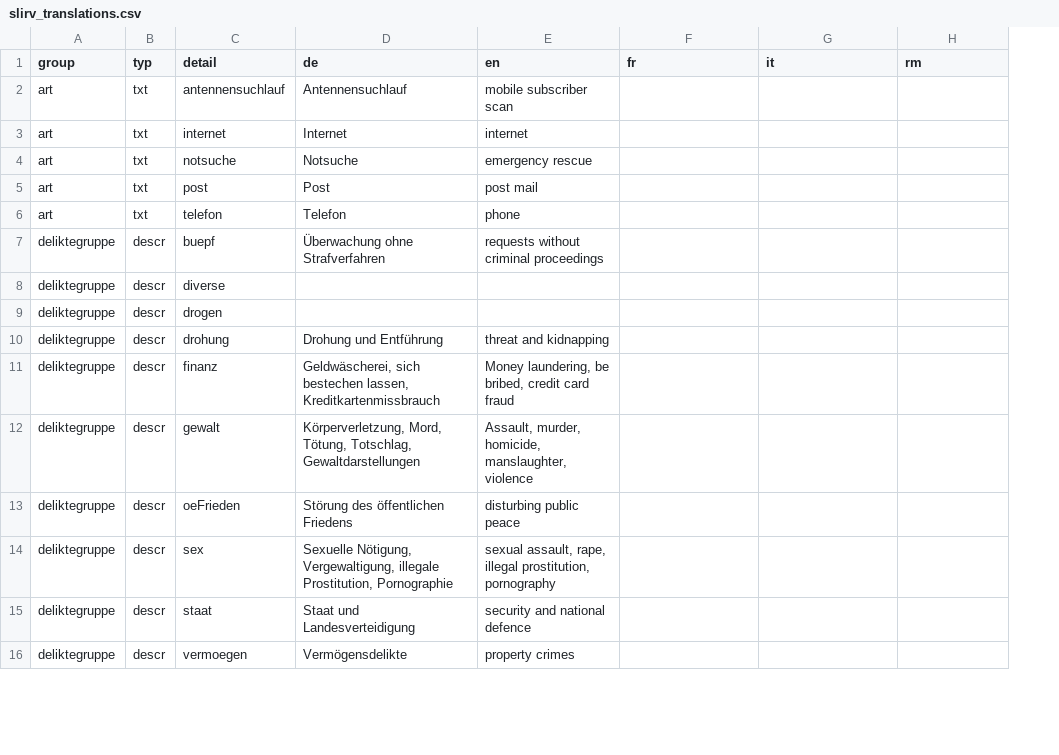
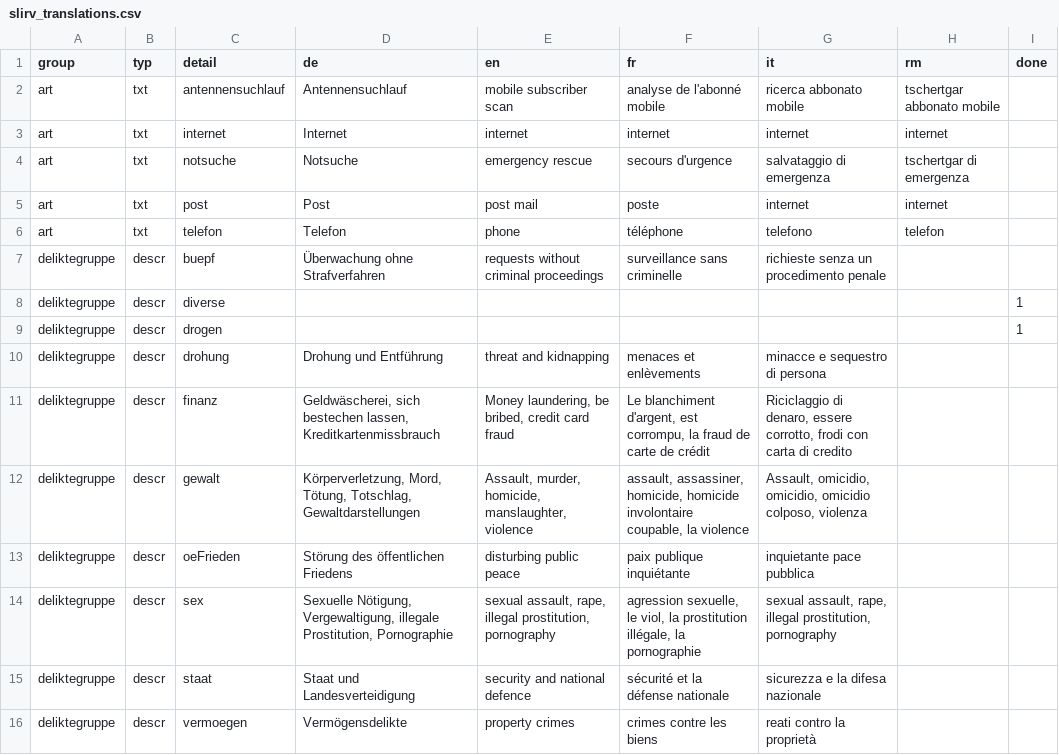
Before and after one commit to ideadapt/swiss-lawful-interception-visualization, a CSV file: app/data/slirv_translations.csv, drawn as a sheet; only a part is shown; the diff covers the shown part only; the diff names each change by its address in the sheet, - before the commit and + after, or states it on an @@ line.

Commit message:
Sprachen: FR, IT

```diff
--- a/app/data/slirv_translations.csv
+++ b/app/data/slirv_translations.csv
+column I (done), rows 8-9: 1 | 1
-F2 (fr): (empty)
+F2 (fr): analyse de l'abonné mobile
-G2 (it): (empty)
+G2 (it): ricerca abbonato mobile
-H2 (rm): (empty)
+H2 (rm): tschertgar abbonato mobile
-F3 (fr): (empty)
+F3 (fr): internet
-G3 (it): (empty)
+G3 (it): internet
-H3 (rm): (empty)
+H3 (rm): internet
-F4 (fr): (empty)
+F4 (fr): secours d'urgence
-G4 (it): (empty)
+G4 (it): salvataggio di emergenza
-H4 (rm): (empty)
+H4 (rm): tschertgar di emergenza
-F5 (fr): (empty)
+F5 (fr): poste
-G5 (it): (empty)
+G5 (it): internet
-H5 (rm): (empty)
+H5 (rm): internet
-F6 (fr): (empty)
+F6 (fr): téléphone
-G6 (it): (empty)
+G6 (it): telefono
-H6 (rm): (empty)
+H6 (rm): telefon
-F7 (fr): (empty)
+F7 (fr): surveillance sans criminelle
-G7 (it): (empty)
+G7 (it): richieste senza un procedimento penale
-F10 (fr): (empty)
+F10 (fr): menaces et enlèvements
-G10 (it): (empty)
+G10 (it): minacce e sequestro di persona
-F11 (fr): (empty)
+F11 (fr): Le blanchiment d'argent, est corrompu, la fraud de carte de crédit
-G11 (it): (empty)
+G11 (it): Riciclaggio di denaro, essere corrotto, frodi con carta di credito
-F12 (fr): (empty)
+F12 (fr): assault, assassiner, homicide, homicide involontaire coupable, la violence
-G12 (it): (empty)
+G12 (it): Assault, omicidio, omicidio, omicidio colposo, violenza
-F13 (fr): (empty)
+F13 (fr): paix publique inquiétante
-G13 (it): (empty)
+G13 (it): inquietante pace pubblica
-F14 (fr): (empty)
+F14 (fr): agression sexuelle, le viol, la prostitution illégale, la pornographie
-G14 (it): (empty)
+G14 (it): sexual assault, rape, illegal prostitution, pornography
-F15 (fr): (empty)
+F15 (fr): sécurité et la défense nationale
-G15 (it): (empty)
+G15 (it): sicurezza e la difesa nazionale
-F16 (fr): (empty)
+F16 (fr): crimes contre les biens
-G16 (it): (empty)
+G16 (it): reati contro la proprietà
```
Also changed, not shown: 95 edited cells elsewhere in this file.
